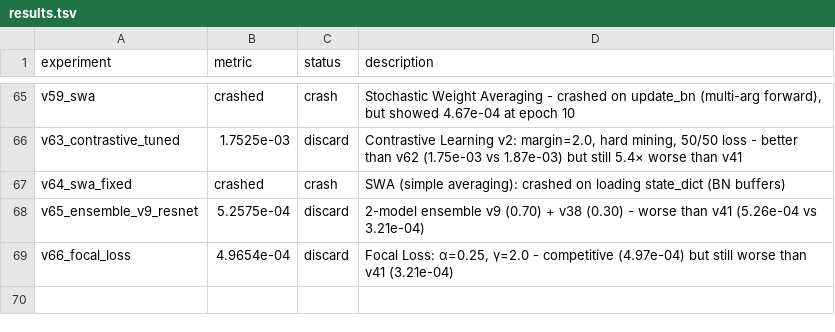
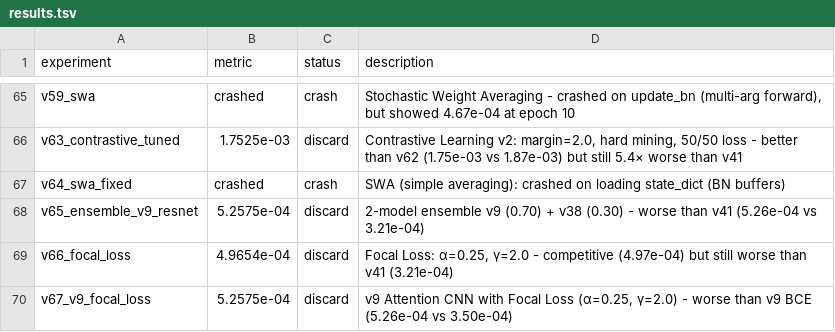
Before and after one commit to vvsotnikov/astro-bench, a TSV file: submissions/haiku-gamma-mar9-v3/results.tsv, drawn as a sheet; only a part is shown, gaps mark what is left out; the diff names each change by its address in the sheet, - before the commit and + after, or states it on an @@ line.

```diff
--- a/submissions/haiku-gamma-mar9-v3/results.tsv
+++ b/submissions/haiku-gamma-mar9-v3/results.tsv
+row 70: v67_v9_focal_loss | 5.2575e-04 | discard | v9 Attention CNN with Focal Loss (α=0.25, γ=2.0) - worse than v9 BCE (5.26e-04 vs 3.50e-04)
```
Also changed, not shown: 2 other files.
